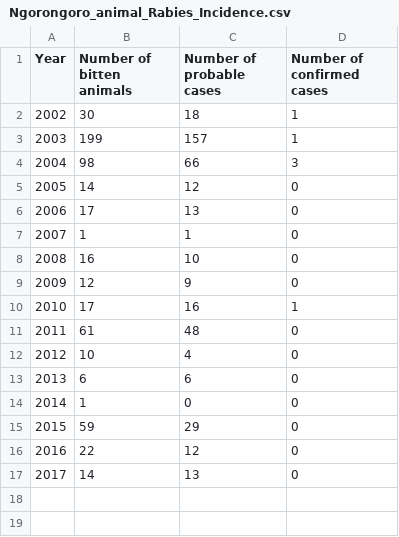
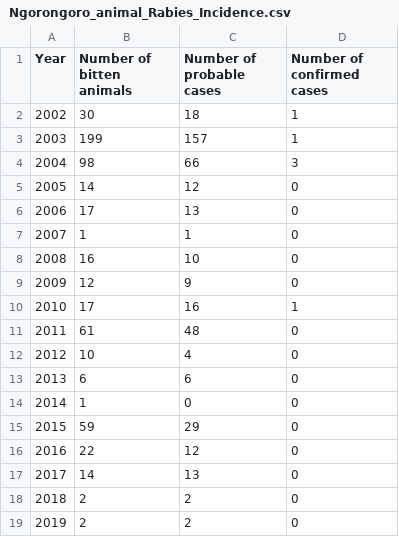
Before and after one commit to RabiesResearch/Ngorongoro, a CSV file: output/Ngorongoro_animal_Rabies_Incidence.csv, drawn as a sheet; the diff names each change by its address in the sheet, - before the commit and + after, or states it on an @@ line.

Commit message:
Update to website following data download

```diff
--- a/output/Ngorongoro_animal_Rabies_Incidence.csv
+++ b/output/Ngorongoro_animal_Rabies_Incidence.csv
+row 18: 2018 | 2 | 2 | 0
+row 19: 2019 | 2 | 2 | 0
```
Also changed, not shown: output/Ngorongoro_human_Rabies_Incidence.csv, 16 other files.
